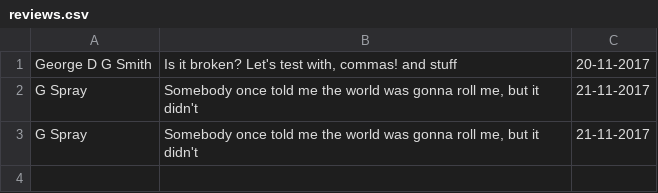
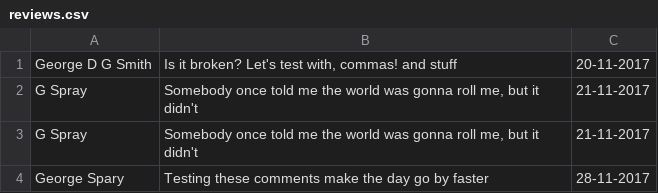
Before and after one commit to SmithyG/hotelSite, a CSV file: static/reviews.csv, drawn as a sheet.

```diff
--- a/static/reviews.csv
+++ b/static/reviews.csv
@@ -3 +3,2 @@ G Spray,"Somebody once told me the world was gonna roll me, but it didn't",21-11
 G Spray,"Somebody once told me the world was gonna roll me, but it didn't",21-11-2017
+George Spary,Testing these comments make the day go by faster,28-11-2017
```
Also changed, not shown: 1 other file.
